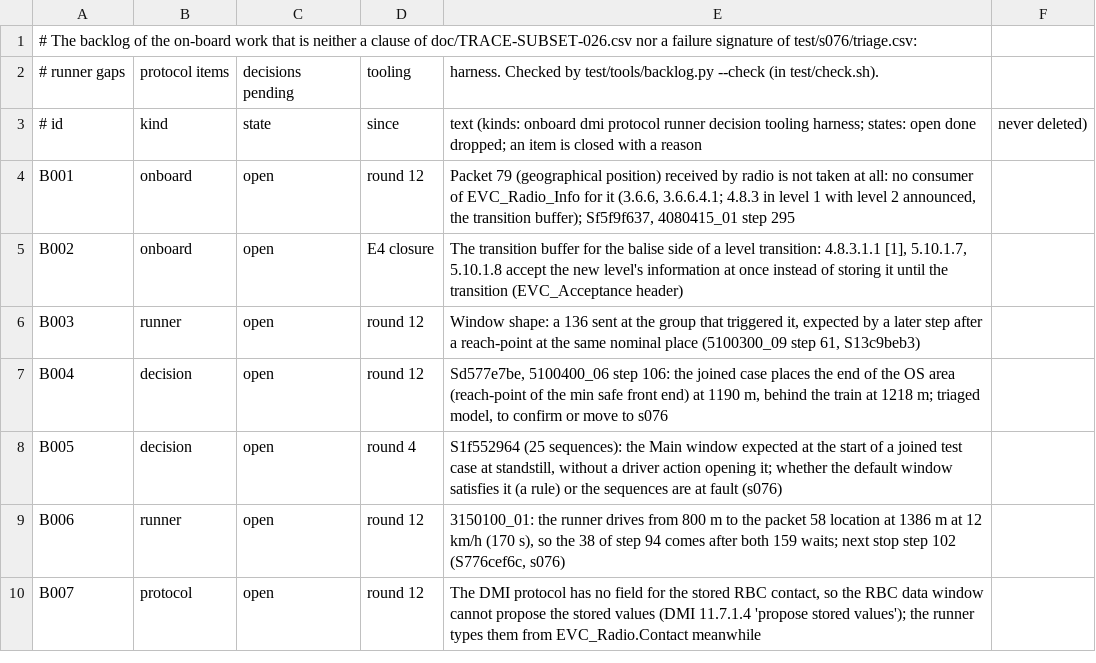
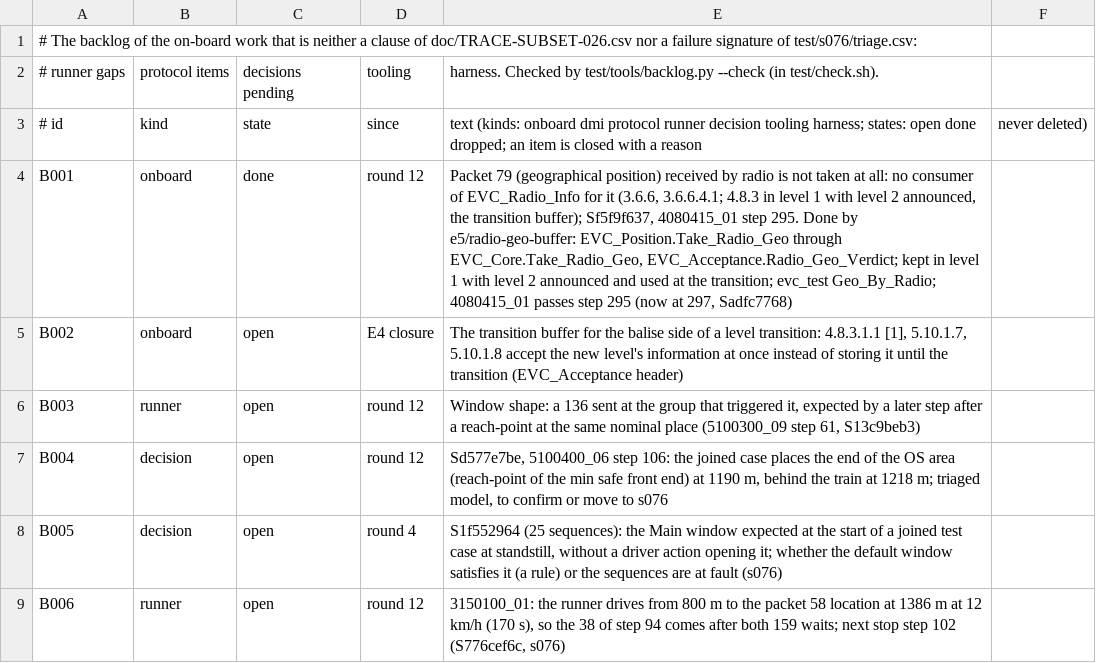
Before and after one commit to milanredele/etcs-dmi, a CSV file: doc/BACKLOG.csv, drawn as a sheet; only a part is shown; the shorter side is filled out with more unchanged rows.

```diff
--- a/doc/BACKLOG.csv
+++ b/doc/BACKLOG.csv
@@ -3,3 +3,3 @@
 # id,kind,state,since,text  (kinds: onboard dmi protocol runner decision tooling harness; states: open done dropped; an item is closed with a reason, never deleted)
-B001,onboard,open,round 12,"Packet 79 (geographical position) received by radio is not taken at all: no consumer of EVC_Radio_Info for it (3.6.6, 3.6.6.4.1; 4.8.3 in level 1 with level 2 announced, the transition buffer); Sf5f9f637, 4080415_01 step 295"
+B001,onboard,done,round 12,"Packet 79 (geographical position) received by radio is not taken at all: no consumer of EVC_Radio_Info for it (3.6.6, 3.6.6.4.1; 4.8.3 in level 1 with level 2 announced, the transition buffer); Sf5f9f637, 4080415_01 step 295. Done by e5/radio-geo-buffer: EVC_Position.Take_Radio_Geo through EVC_Core.Take_Radio_Geo, EVC_Acceptance.Radio_Geo_Verdict; kept in level 1 with level 2 announced and used at the transition; evc_test Geo_By_Radio; 4080415_01 passes step 295 (now at 297, Sadfc7768)"
 B002,onboard,open,E4 closure,"The transition buffer for the balise side of a level transition: 4.8.3.1.1 [1], 5.10.1.7, 5.10.1.8 accept the new level's information at once instead of storing it until the transition (EVC_Acceptance header)"
```
Also changed, not shown: doc/TRACE-SUBSET-026.csv, 11 other files.
